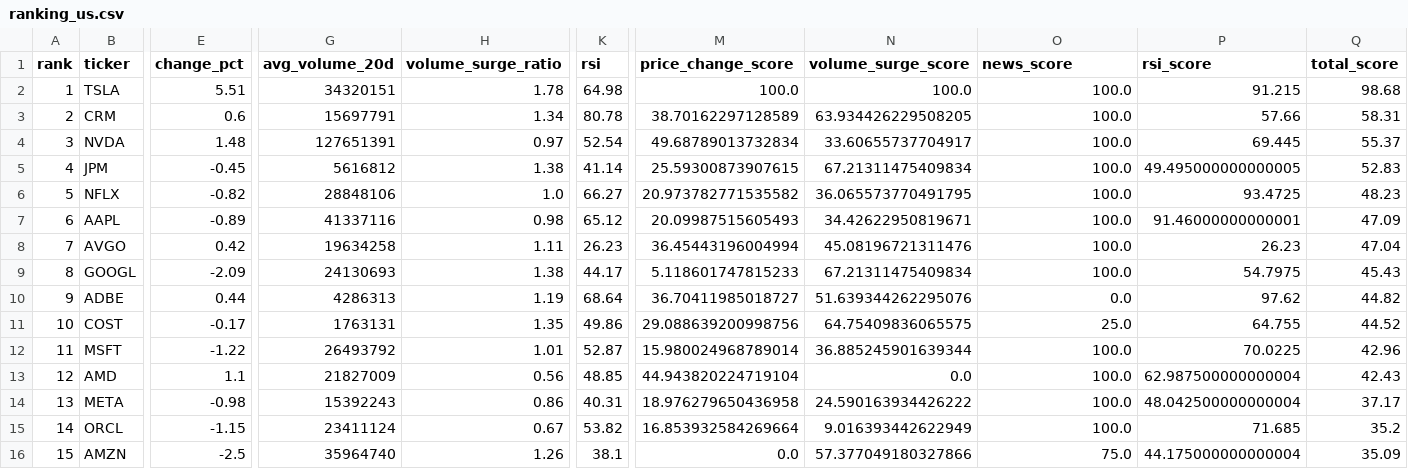
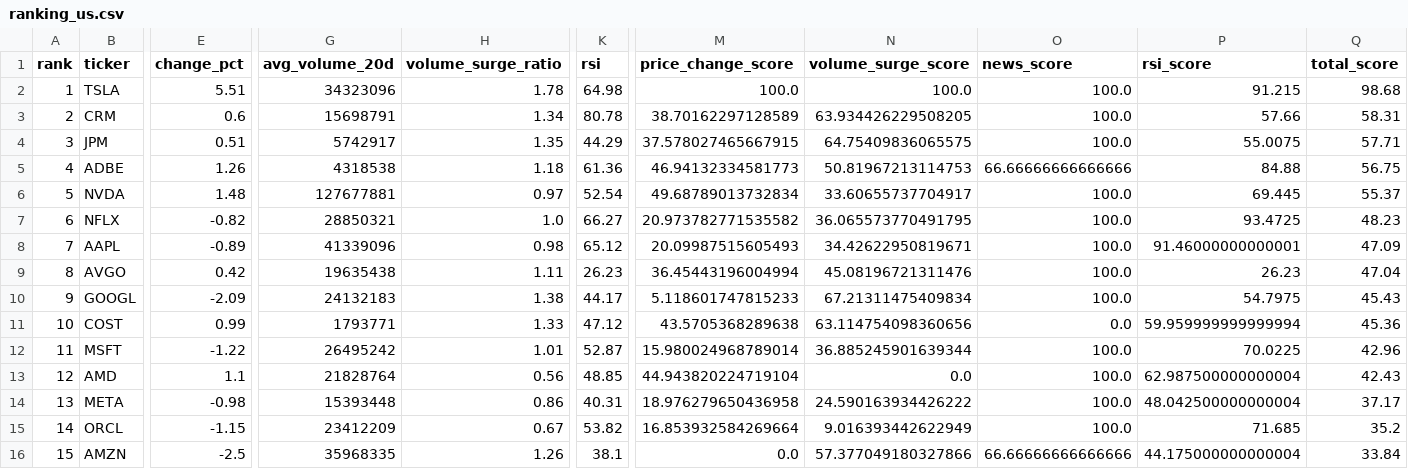
Before and after one commit to ynokinawa19-lgtm/stock-ranking-app, a CSV file: data/ranking_us.csv, drawn as a sheet; only a part is shown, gaps mark what is left out; removed rows and columns are numbered as before the commit, all else as after; rows hold the shown columns only; the diff names each change by its address in the sheet, - before the commit and + after, or states it on an @@ line.

```diff
--- a/data/ranking_us.csv
+++ b/data/ranking_us.csv
-G2 (avg_volume_20d): 34320151
+G2 (avg_volume_20d): 34323096
-G3 (avg_volume_20d): 15697791
+G3 (avg_volume_20d): 15698791
+row 4: 3 | JPM | 0.51 | 5742917 | 1.35 | 44.29 | 37.578027465667915 | 64.75409836065575 | 100.0 | 55.0075 | 57.71
+row 5: 4 | ADBE | 1.26 | 4318538 | 1.18 | 61.36 | 46.94132334581773 | 50.81967213114753 | 66.66666666666666 | 84.88 | 56.75
-A6 (rank): 3
+A6 (rank): 5
-G6 (avg_volume_20d): 127651391
+G6 (avg_volume_20d): 127677881
-row 5: 4 | JPM | -0.45 | 5616812 | 1.38 | 41.14 | 25.59300873907615 | 67.21311475409834 | 100.0 | 49.495000000000005 | 52.83
-A7 (rank): 5
+A7 (rank): 6
-G7 (avg_volume_20d): 28848106
+G7 (avg_volume_20d): 28850321
-A8 (rank): 6
+A8 (rank): 7
-G8 (avg_volume_20d): 41337116
+G8 (avg_volume_20d): 41339096
-A9 (rank): 7
+A9 (rank): 8
-G9 (avg_volume_20d): 19634258
+G9 (avg_volume_20d): 19635438
-A10 (rank): 8
+A10 (rank): 9
-G10 (avg_volume_20d): 24130693
+G10 (avg_volume_20d): 24132183
-row 10: 9 | ADBE | 0.44 | 4286313 | 1.19 | 68.64 | 36.70411985018727 | 51.639344262295076 | 0.0 | 97.62 | 44.82
-E11 (change_pct): -0.17
+E11 (change_pct): 0.99
-G11 (avg_volume_20d): 1763131
+G11 (avg_volume_20d): 1793771
-H11 (volume_surge_ratio): 1.35
+H11 (volume_surge_ratio): 1.33
-K11 (rsi): 49.86
+K11 (rsi): 47.12
-M11 (price_change_score): 29.088639200998756
+M11 (price_change_score): 43.5705368289638
-N11 (volume_surge_score): 64.75409836065575
+N11 (volume_surge_score): 63.114754098360656
-O11 (news_score): 25.0
+O11 (news_score): 0.0
-P11 (rsi_score): 64.755
+P11 (rsi_score): 59.959999999999994
-Q11 (total_score): 44.52
+Q11 (total_score): 45.36
-G12 (avg_volume_20d): 26493792
+G12 (avg_volume_20d): 26495242
-G13 (avg_volume_20d): 21827009
+G13 (avg_volume_20d): 21828764
-G14 (avg_volume_20d): 15392243
+G14 (avg_volume_20d): 15393448
-G15 (avg_volume_20d): 23411124
+G15 (avg_volume_20d): 23412209
-G16 (avg_volume_20d): 35964740
+G16 (avg_volume_20d): 35968335
-O16 (news_score): 75.0
+O16 (news_score): 66.66666666666666
-Q16 (total_score): 35.09
+Q16 (total_score): 33.84
```
Also changed, not shown: data/ranking_jp.csv, 3 other files.
